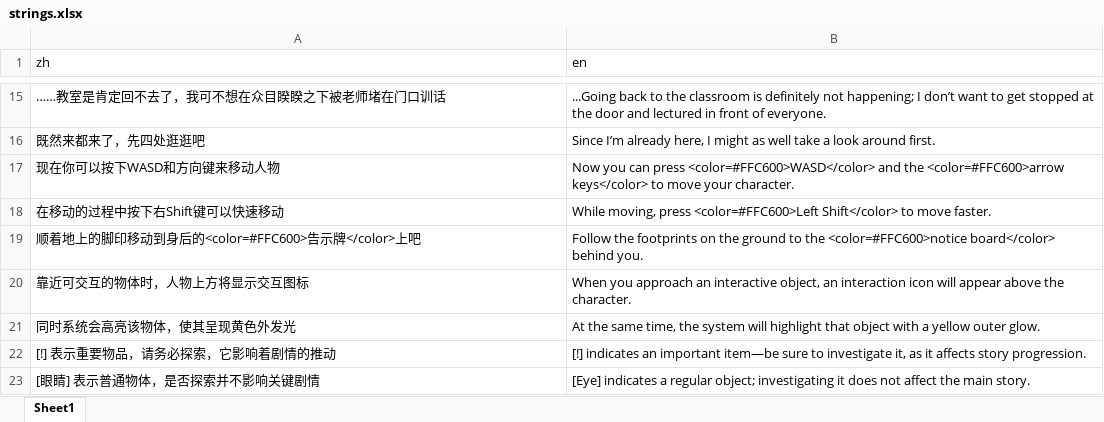
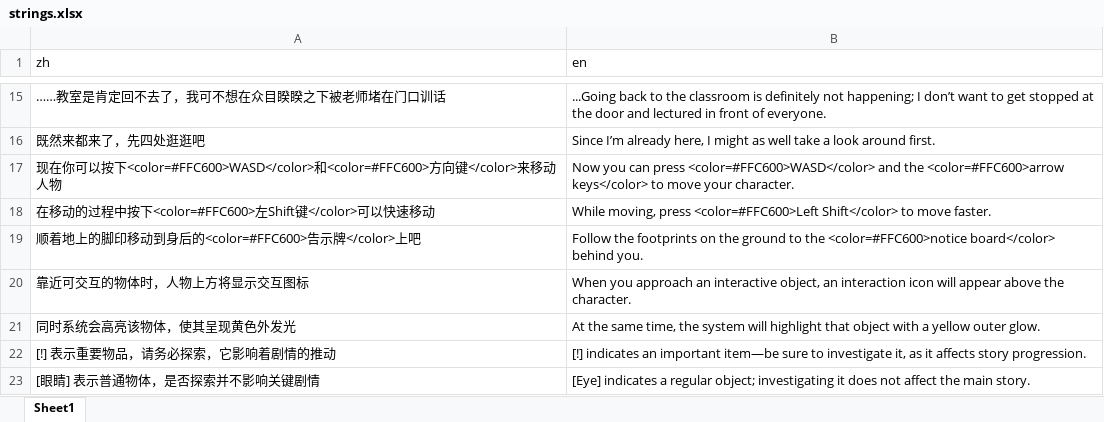
Before and after one commit to 0FFMIND/FYP, an Excel workbook: Assets/StreamingAssets/Localization/1-Scene-Main/strings.xlsx, sheet Sheet1, drawn as a sheet; only a part is shown, gaps mark what is left out; values as stored, in another font and other column widths than the file's, no borders; the diff names each change by its address in the sheet, - before the commit and + after, or states it on an @@ line.

Commit message:
Add localization files for Chapter 2 of Title Scene
- Created new localization files including strings, text, and metadata for Chapter 2.
- Added narrative content in Chinese for immersive storytelling.
- Included important reminder regarding save functionality in the game.
- Introduced hidden elements and interactions to enhance gameplay experience.

```diff
--- a/Assets/StreamingAssets/Localization/1-Scene-Main/strings.xlsx (sheet Sheet1)
+++ b/Assets/StreamingAssets/Localization/1-Scene-Main/strings.xlsx (sheet Sheet1)
-A17 (zh): 现在你可以按下WASD和方向键来移动人物
+A17 (zh): 现在你可以按下<color=#FFC600>WASD</color>和<color=#FFC600>方向键</color>来移动人物
-A18 (zh): 在移动的过程中按下右Shift键可以快速移动
+A18 (zh): 在移动的过程中按下<color=#FFC600>左Shift键</color>可以快速移动
```
Also changed, not shown: Assets/StreamingAssets/Localization/strings.xlsx, 49 other files.
